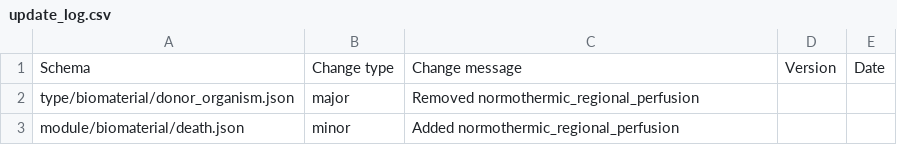
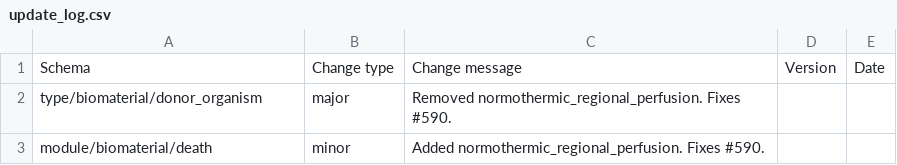
Before and after one commit to HumanCellAtlas/metadata-schema, a CSV file: json_schema/update_log.csv, drawn as a sheet.

Commit message:
Fix update_log.csv.

```diff
--- a/json_schema/update_log.csv
+++ b/json_schema/update_log.csv
@@ -1,3 +1,3 @@
 Schema,Change type,Change message,Version,Date
-type/biomaterial/donor_organism.json,major,"Removed normothermic_regional_perfusion",,
-module/biomaterial/death.json,minor,"Added normothermic_regional_perfusion",,
+type/biomaterial/donor_organism,major,"Removed normothermic_regional_perfusion. Fixes #590.",,
+module/biomaterial/death,minor,"Added normothermic_regional_perfusion. Fixes #590.",,
```
